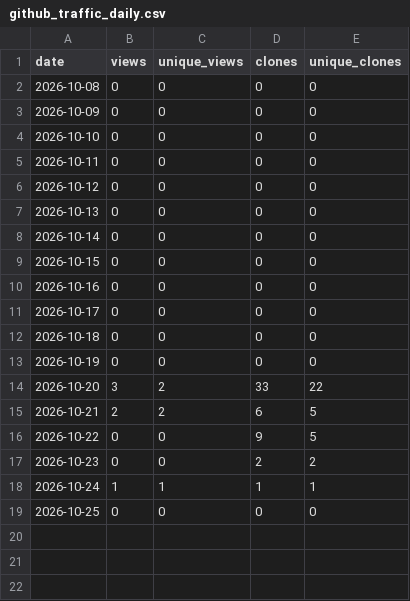
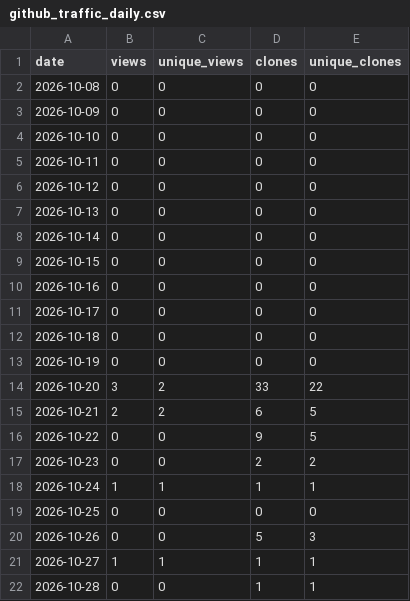
Before and after one commit to akshaysharma1088/pipemend, a CSV file: metrics/github_traffic_daily.csv, drawn as a sheet; the diff names each change by its address in the sheet, - before the commit and + after, or states it on an @@ line.

```diff
--- a/metrics/github_traffic_daily.csv
+++ b/metrics/github_traffic_daily.csv
+row 20: 2026-10-26 | 0 | 0 | 5 | 3
+row 21: 2026-10-27 | 1 | 1 | 1 | 1
+row 22: 2026-10-28 | 0 | 0 | 1 | 1
```
Also changed, not shown: metrics/github_referrers.csv, 2 other files.
